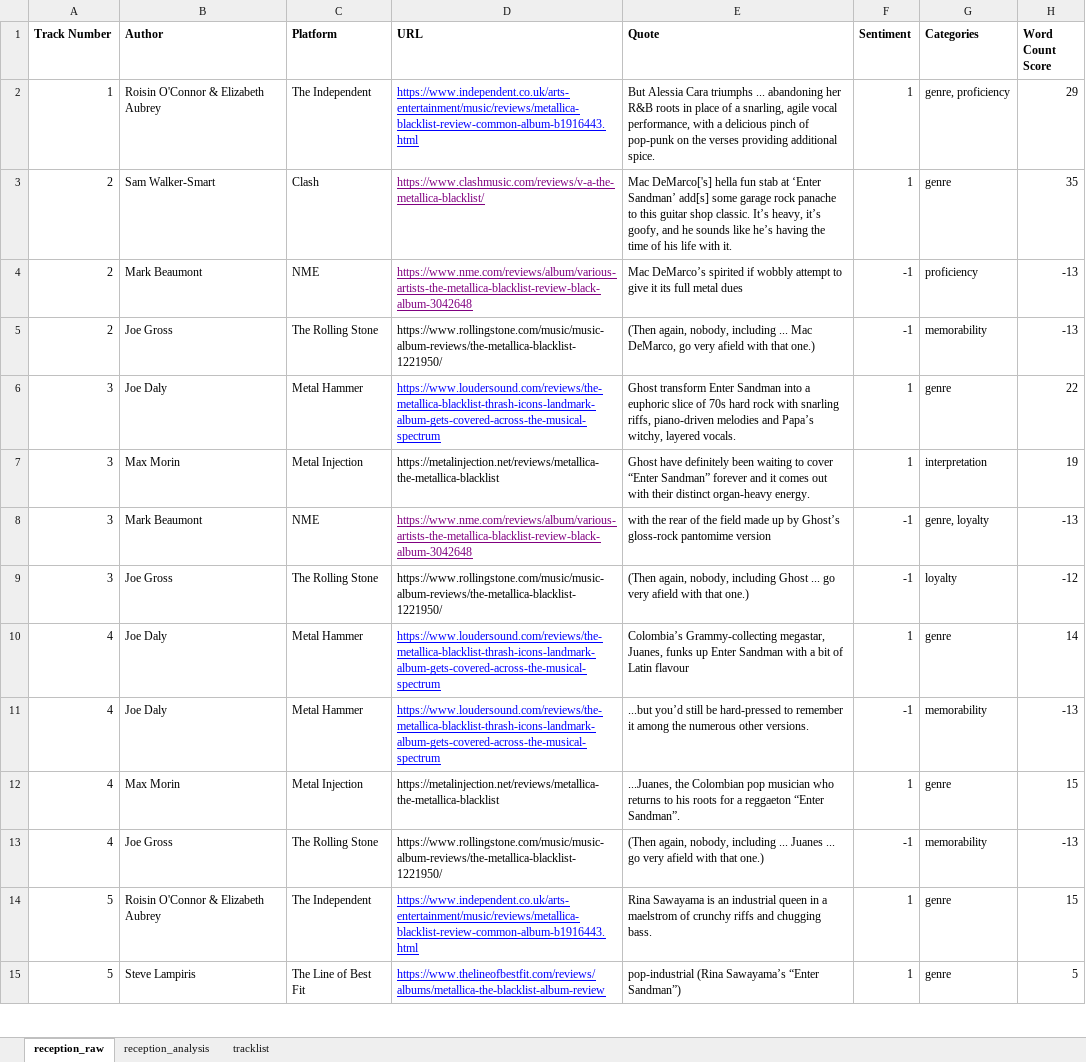
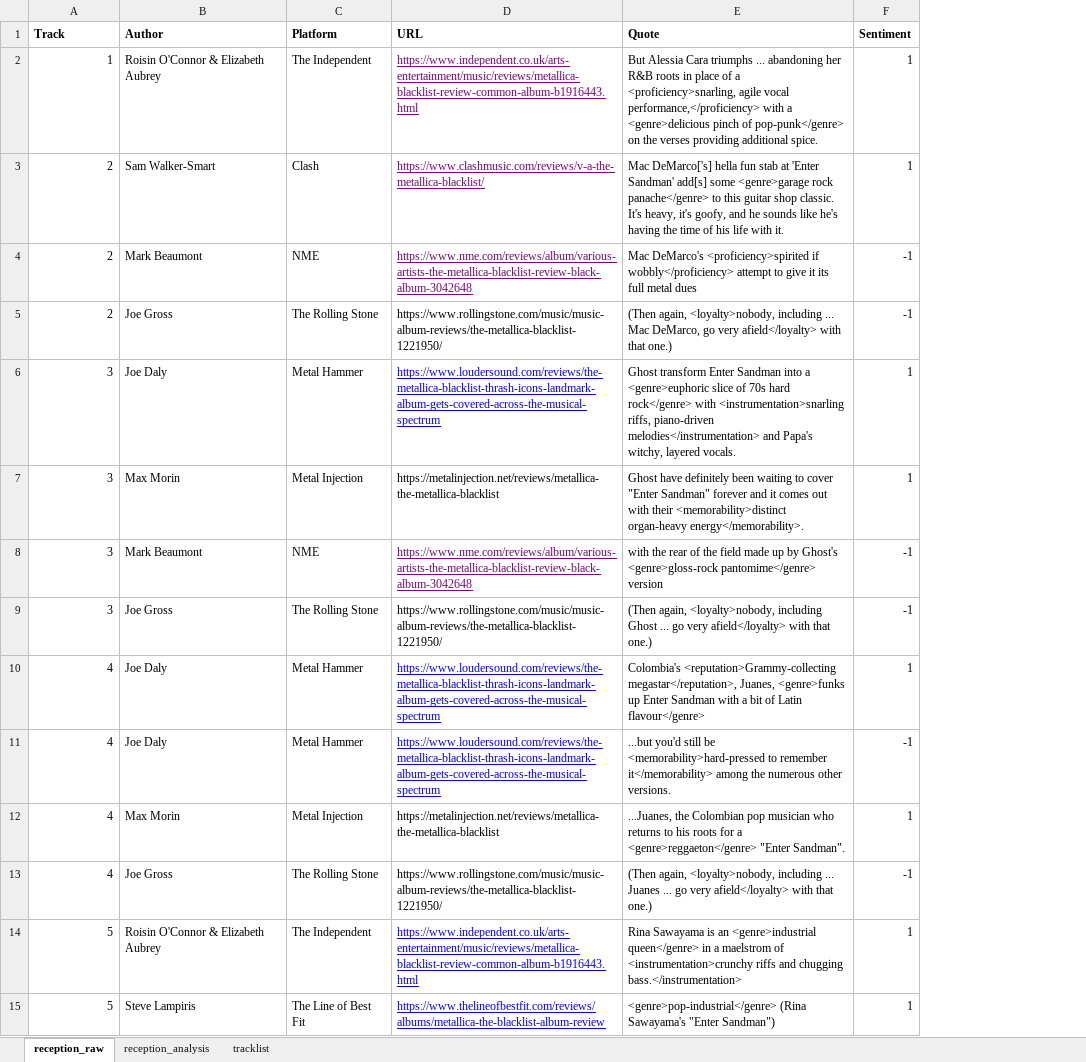
Before and after one commit to caroldinh/metallica-blacklist, an Excel workbook: reception.xlsx, sheet reception_raw, drawn as a sheet; only a part is shown; values as stored, in another font and other column widths than the file's, no borders; the diff covers the shown part only; the diff names each change by its address in the sheet, - before the commit and + after, or states it on an @@ line.

Commit message:
start reception chart

```diff
--- a/reception.xlsx (sheet reception_raw)
+++ b/reception.xlsx (sheet reception_raw)
-column G (Categories), rows 2-15: genre, proficiency | genre | proficiency | memorability | genre | interpretation | genre, loyalty | loyalty | genre | memorability | genre | memorability | genre | genre
-column H (Word Count Score), rows 2-15: 29 | 35 | -13 | -13 | 22 | 19 | -13 | -12 | 14 | -13 | 15 | -13 | 15 | 5
-A1: Track Number
+A1: Track
-D2 text colour: #0000FF
+D2 text colour: #800080
-E2 (Quote): …of a snarling, agile vocal performance, with a delicious pinch of pop-punk on the…
+E2 (Quote): …of a <proficiency>snarling, agile vocal performance,</proficiency> with a <genre>delicious pinch of pop-punk</genre> on the…
-E3 (Quote): …stab at ‘Enter Sandman’ add[s] some garage rock panache to this guitar shop classic. It’s heavy, it’s goofy, and he sounds like he’s having the…
+E3 (Quote): …stab at 'Enter Sandman' add[s] some <genre>garage rock panache</genre> to this guitar shop classic. It's heavy, it's goofy, and he sounds like he's having the…
-E4 (Quote): Mac DeMarco’s spirited if wobbly attempt to…
+E4 (Quote): Mac DeMarco's <proficiency>spirited if wobbly</proficiency> attempt to…
-E5 (Quote): (Then again, nobody, including ... Mac DeMarco, go very afield with that…
+E5 (Quote): (Then again, <loyalty>nobody, including ... Mac DeMarco, go very afield</loyalty> with that…
-E6 (Quote): …into a euphoric slice of 70s hard rock with snarling riffs, piano-driven melodies and Papa’s witchy, layered…
+E6 (Quote): …into a <genre>euphoric slice of 70s hard rock</genre> with <instrumentation>snarling riffs, piano-driven melodies</instrumentation> and Papa's witchy, layered…
-E7 (Quote): …to cover “Enter Sandman” forever and it comes out with their distinct organ-heavy energy.
+E7 (Quote): …to cover "Enter Sandman" forever and it comes out with their <memorability>distinct organ-heavy energy</memorability>.
-E8 (Quote): …up by Ghost’s gloss-rock pantomime version
+E8 (Quote): …up by Ghost's <genre>gloss-rock pantomime</genre> version
-E9 (Quote): (Then again, nobody, including Ghost ... go very afield with that…
+E9 (Quote): (Then again, <loyalty>nobody, including Ghost ... go very afield</loyalty> with that…
-E10 (Quote): Colombia’s Grammy-collecting megastar, Juanes, funks up Enter Sandman with a bit of Latin flavour
+E10 (Quote): Colombia's <reputation>Grammy-collecting megastar</reputation>, Juanes, <genre>funks up Enter Sandman with a bit of Latin flavour</genre>
-E11 (Quote): ...but you’d still be hard-pressed to remember it among the…
+E11 (Quote): ...but you'd still be <memorability>hard-pressed to remember it</memorability> among the…
-E12 (Quote): …for a reggaeton “Enter Sandman”.
+E12 (Quote): …for a <genre>reggaeton</genre> "Enter Sandman".
-E13 (Quote): (Then again, nobody, including ... Juanes ... go very afield with that…
+E13 (Quote): (Then again, <loyalty>nobody, including ... Juanes ... go very afield</loyalty> with that…
-E14 (Quote): …is an industrial queen in a maelstrom of crunchy riffs and chugging bass.
+E14 (Quote): …is an <genre>industrial queen</genre> in a maelstrom of <instrumentation>crunchy riffs and chugging bass.</instrumentation>
-E15 (Quote): pop-industrial (Rina Sawayama’s “Enter Sandman”)
+E15 (Quote): <genre>pop-industrial</genre> (Rina Sawayama's "Enter Sandman")
```
Also changed, not shown: 124 edited cells elsewhere in this sheet, sheet reception_analysis, 16 other files.
